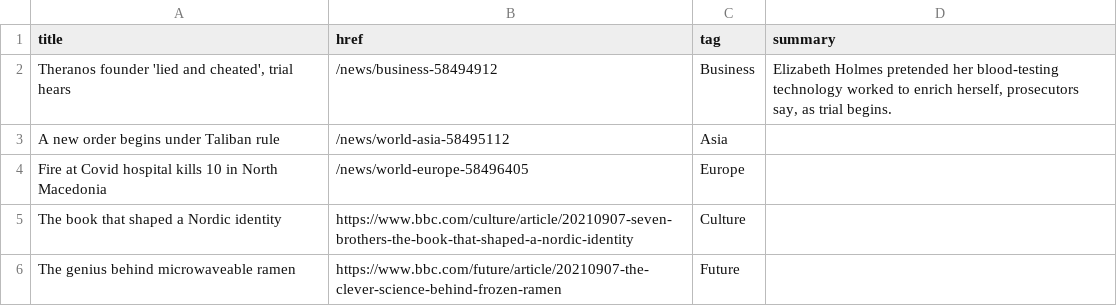
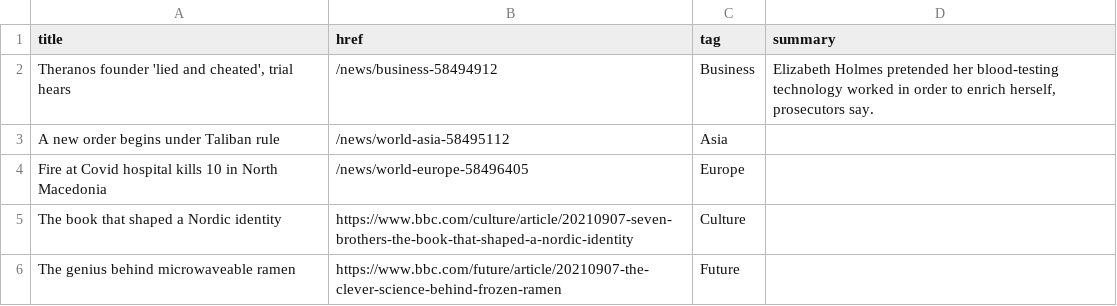
Before and after one commit to jsoma/autoscraper-history, a CSV file: bbc-headlines.csv, drawn as a sheet; only a part is shown.

```diff
--- a/bbc-headlines.csv
+++ b/bbc-headlines.csv
@@ -1,3 +1,3 @@
 title,href,tag,summary
-"Theranos founder 'lied and cheated', trial hears",/news/business-58494912,Business,"Elizabeth Holmes pretended her blood-testing technology worked to enrich herself, prosecutors say, as trial begins."
+"Theranos founder 'lied and cheated', trial hears",/news/business-58494912,Business,"Elizabeth Holmes pretended her blood-testing technology worked in order to enrich herself, prosecutors say."
 A new order begins under Taliban rule,/news/world-asia-58495112,Asia,
```
